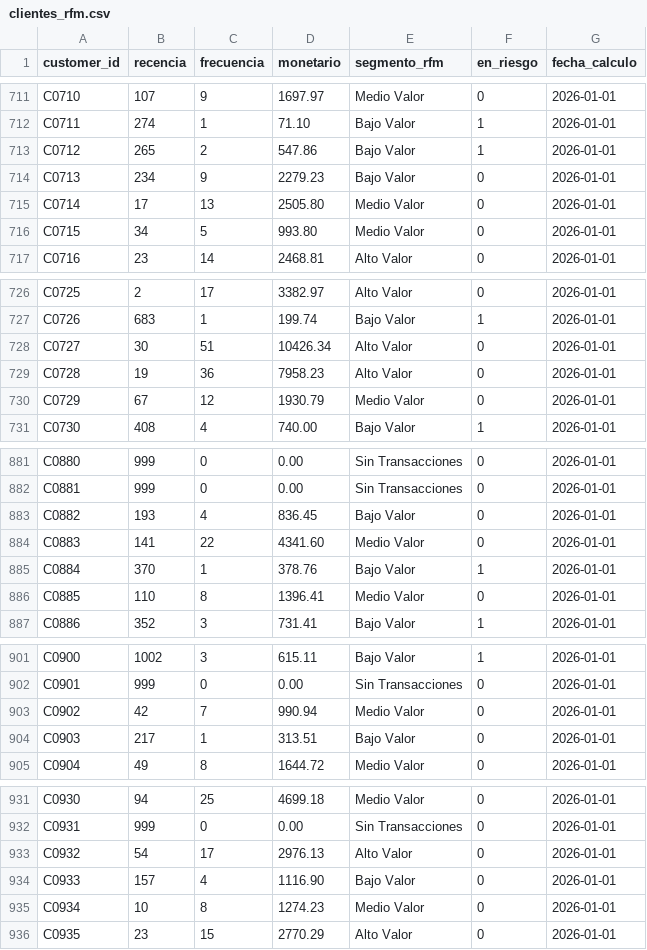
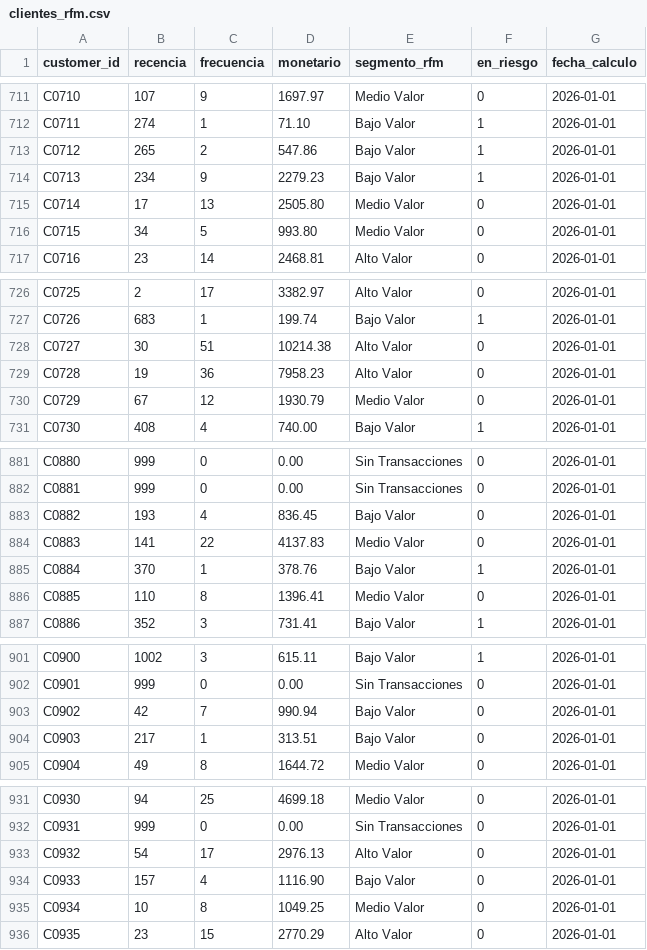
Before and after one commit to martina-cottura/customer_analytics_retail_Python-Mysql-PowerBI, a CSV file: data/clean/clientes_rfm.csv, drawn as a sheet; only a part is shown, gaps mark what is left out; the diff covers the shown part only.

```diff
--- a/data/clean/clientes_rfm.csv
+++ b/data/clean/clientes_rfm.csv
@@ -713,3 +713,3 @@ C0711,274,1,71.10,Bajo Valor,1,2026-01-01
 C0712,265,2,547.86,Bajo Valor,1,2026-01-01
-C0713,234,9,2279.23,Bajo Valor,0,2026-01-01
+C0713,234,9,2279.23,Bajo Valor,1,2026-01-01
 C0714,17,13,2505.80,Medio Valor,0,2026-01-01
@@ -727,3 +727,3 @@ C0725,2,17,3382.97,Alto Valor,0,2026-01-01
 C0726,683,1,199.74,Bajo Valor,1,2026-01-01
-C0727,30,51,10426.34,Alto Valor,0,2026-01-01
+C0727,30,51,10214.38,Alto Valor,0,2026-01-01
 C0728,19,36,7958.23,Alto Valor,0,2026-01-01
@@ -883,3 +883,3 @@ C0881,999,0,0.00,Sin Transacciones,0,2026-01-01
 C0882,193,4,836.45,Bajo Valor,0,2026-01-01
-C0883,141,22,4341.60,Medio Valor,0,2026-01-01
+C0883,141,22,4137.83,Medio Valor,0,2026-01-01
 C0884,370,1,378.76,Bajo Valor,1,2026-01-01
@@ -902,3 +902,3 @@ C0900,1002,3,615.11,Bajo Valor,1,2026-01-01
 C0901,999,0,0.00,Sin Transacciones,0,2026-01-01
-C0902,42,7,990.94,Medio Valor,0,2026-01-01
+C0902,42,7,990.94,Bajo Valor,0,2026-01-01
 C0903,217,1,313.51,Bajo Valor,0,2026-01-01
@@ -934,3 +934,3 @@ C0932,54,17,2976.13,Alto Valor,0,2026-01-01
 C0933,157,4,1116.90,Bajo Valor,0,2026-01-01
-C0934,10,8,1274.23,Medio Valor,0,2026-01-01
+C0934,10,8,1049.25,Medio Valor,0,2026-01-01
 C0935,23,15,2770.29,Alto Valor,0,2026-01-01
```
Also changed, not shown: 18 edited cells elsewhere in this file, data/clean/transacciones_clean.csv, 5 other files.
